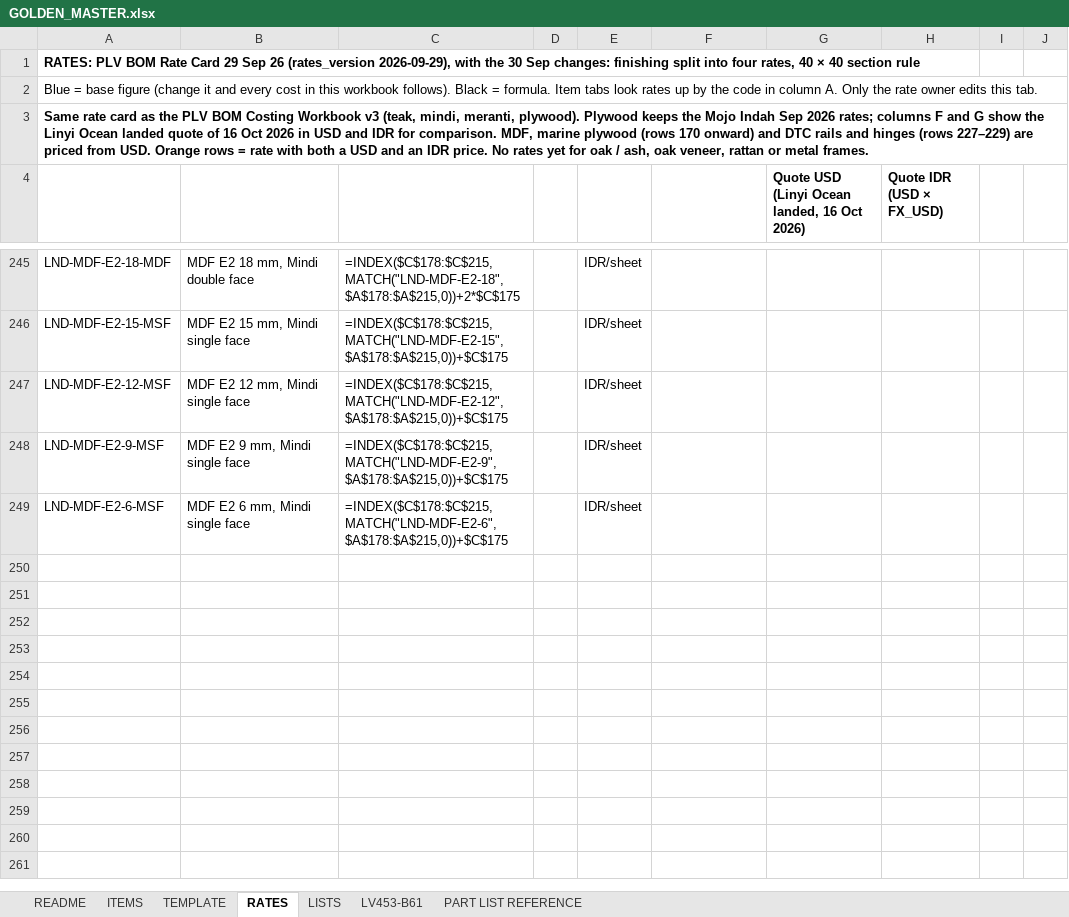
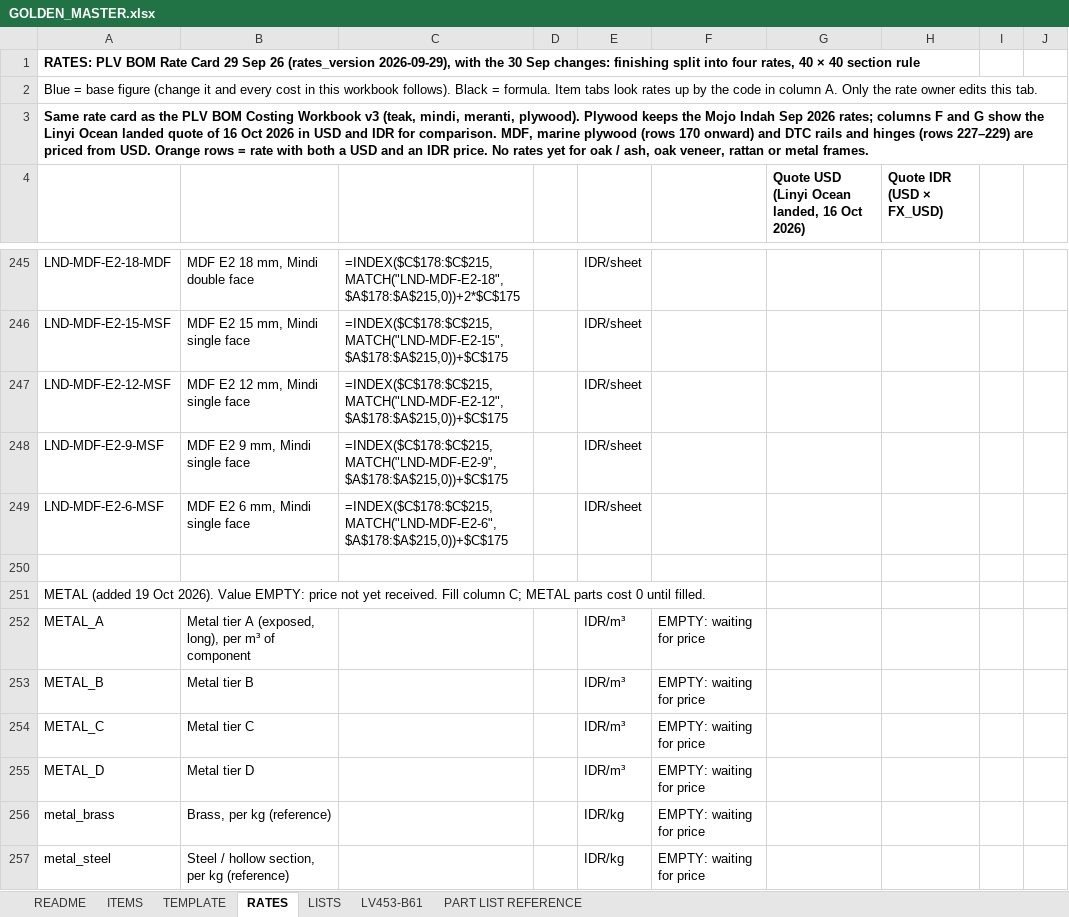
Before and after one commit to rizky-make-it/BOM-APP, an Excel workbook: data/GOLDEN_MASTER.xlsx, sheet RATES, drawn as a sheet; only a part is shown, gaps mark what is left out; values as stored, in another font and other column widths than the file's, no borders; formulas without a stored value are shown as written; the diff names each change by its address in the sheet, - before the commit and + after, or states it on an @@ line.

Commit message:
feat: add Sienna collection specs (14 items, sizes unchanged), METAL rate rows (empty), METAL parts cost 0 until priced

```diff
--- a/data/GOLDEN_MASTER.xlsx (sheet RATES)
+++ b/data/GOLDEN_MASTER.xlsx (sheet RATES)
+row 250: (empty)
+row 251: METAL (added 19 Oct 2026). Value EMPTY: price not yet received. Fill column C; METAL parts cost 0 until filled.
+row 252: METAL_A | Metal tier A (exposed, long), per m³ of component |  |  | IDR/m³ | EMPTY: waiting for price
+row 253: METAL_B | Metal tier B |  |  | IDR/m³ | EMPTY: waiting for price
+row 254: METAL_C | Metal tier C |  |  | IDR/m³ | EMPTY: waiting for price
+row 255: METAL_D | Metal tier D |  |  | IDR/m³ | EMPTY: waiting for price
+row 256: metal_brass | Brass, per kg (reference) |  |  | IDR/kg | EMPTY: waiting for price
+row 257: metal_steel | Steel / hollow section, per kg (reference) |  |  | IDR/kg | EMPTY: waiting for price
```
Also changed, not shown: 16 other files.
